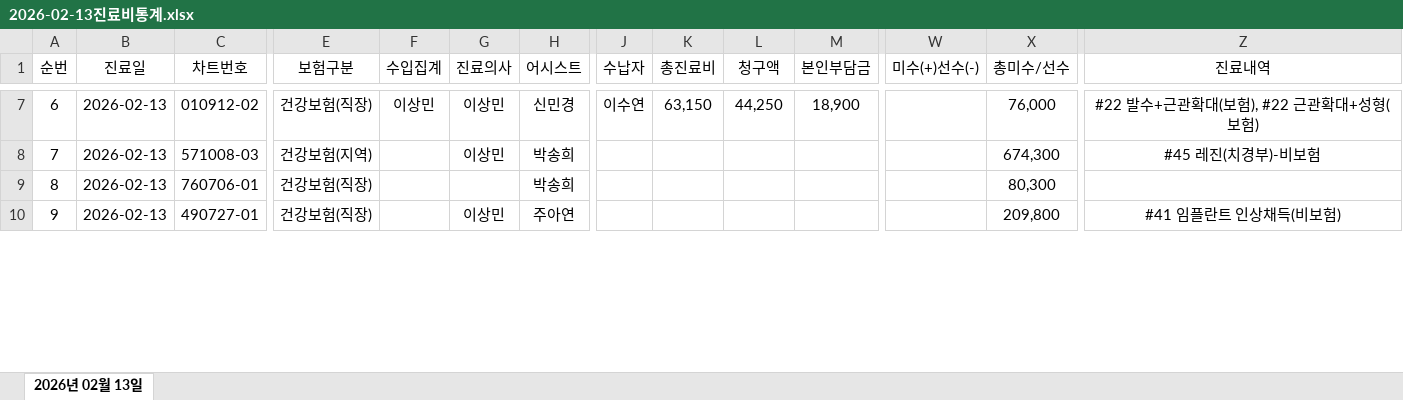
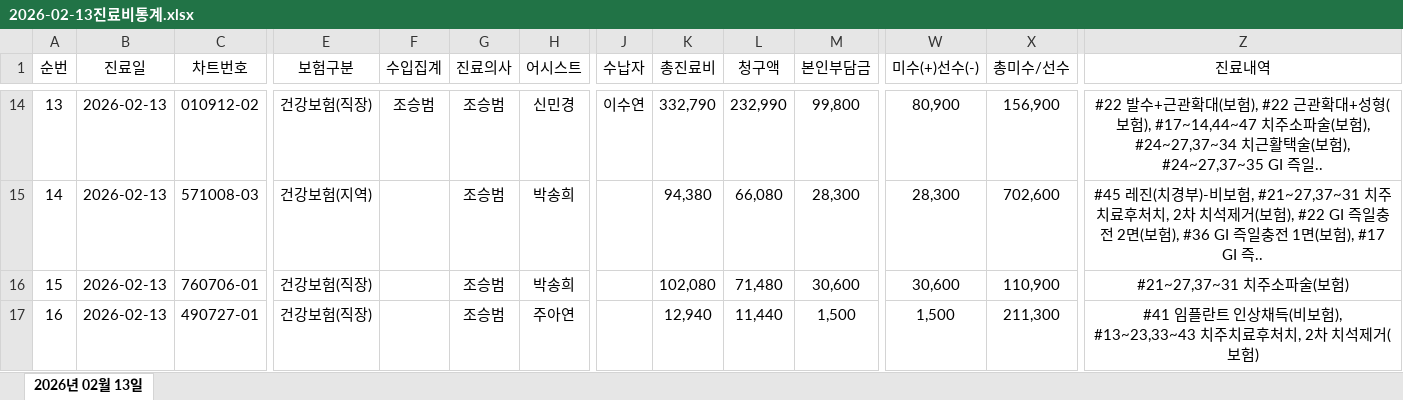
Before and after one commit to kskim5958/homepage, an Excel workbook: php/excel/2026-02-13진료비통계.xlsx, sheet 2026년 02월 13일, drawn as a sheet; only a part is shown, gaps mark what is left out; values as stored, in another font and other column widths than the file's, no borders; table styles not drawn; addresses are those after the commit; the diff covers the shown part only; the diff names each change by its address in the sheet, - before the commit and + after, or states it on an @@ line.

```diff
--- a/php/excel/2026-02-13진료비통계.xlsx (sheet 2026년 02월 13일)
+++ b/php/excel/2026-02-13진료비통계.xlsx (sheet 2026년 02월 13일)
@@ column A (순번) renumbered from row 9 down @@
-F14 (수입집계): 이상민
+F14 (수입집계): 조승범
-G14:G15 (진료의사): 이상민
+G14:G15 (진료의사): 조승범
-K14 (총진료비): 63,150
+K14 (총진료비): 332,790
-L14 (청구액): 44,250
+L14 (청구액): 232,990
-M14 (본인부담금): 18,900
+M14 (본인부담금): 99,800
-W14 (미수(+)선수(-)): (empty)
+W14 (미수(+)선수(-)): 80,900
-X14 (총미수/선수): 76,000
+X14 (총미수/선수): 156,900
-Z14 (진료내역): …형(보험)
+Z14 (진료내역): …형(보험), #17~14,44~47 치주소파술(보험), #24~27,37~34 치근활택술(보험), #24~27,37~35 GI 즉일..
-K15 (총진료비): (empty)
+K15 (총진료비): 94,380
-L15 (청구액): (empty)
+L15 (청구액): 66,080
-M15 (본인부담금): (empty)
+M15 (본인부담금): 28,300
-W15 (미수(+)선수(-)): (empty)
+W15 (미수(+)선수(-)): 28,300
-X15 (총미수/선수): 674,300
+X15 (총미수/선수): 702,600
-Z15 (진료내역): …)-비보험
+Z15 (진료내역): …)-비보험, #21~27,37~31 치주치료후처치, 2차 치석제거(보험), #22 GI 즉일충전 2면(보험), #36 GI 즉일충전 1면(보험), #17 GI 즉..
-G16 (진료의사): (empty)
+G16 (진료의사): 조승범
-K16 (총진료비): (empty)
+K16 (총진료비): 102,080
-L16 (청구액): (empty)
+L16 (청구액): 71,480
-M16 (본인부담금): (empty)
+M16 (본인부담금): 30,600
-W16 (미수(+)선수(-)): (empty)
+W16 (미수(+)선수(-)): 30,600
-X16 (총미수/선수): 80,300
+X16 (총미수/선수): 110,900
-Z16 (진료내역): (empty)
+Z16 (진료내역): #21~27,37~31 치주소파술(보험)
-G17 (진료의사): 이상민
+G17 (진료의사): 조승범
-K17 (총진료비): (empty)
+K17 (총진료비): 12,940
-L17 (청구액): (empty)
+L17 (청구액): 11,440
-M17 (본인부담금): (empty)
+M17 (본인부담금): 1,500
-W17 (미수(+)선수(-)): (empty)
+W17 (미수(+)선수(-)): 1,500
-X17 (총미수/선수): 209,800
+X17 (총미수/선수): 211,300
-Z17 (진료내역): #41 임플란트 인상채득(비보험)
+Z17 (진료내역): #41 임플란트 인상채득(비보험), #13~23,33~43 치주치료후처치, 2차 치석제거(보험)
```
Also changed, not shown: 7 added rows and 114 edited cells elsewhere in this sheet, 4 other files.
